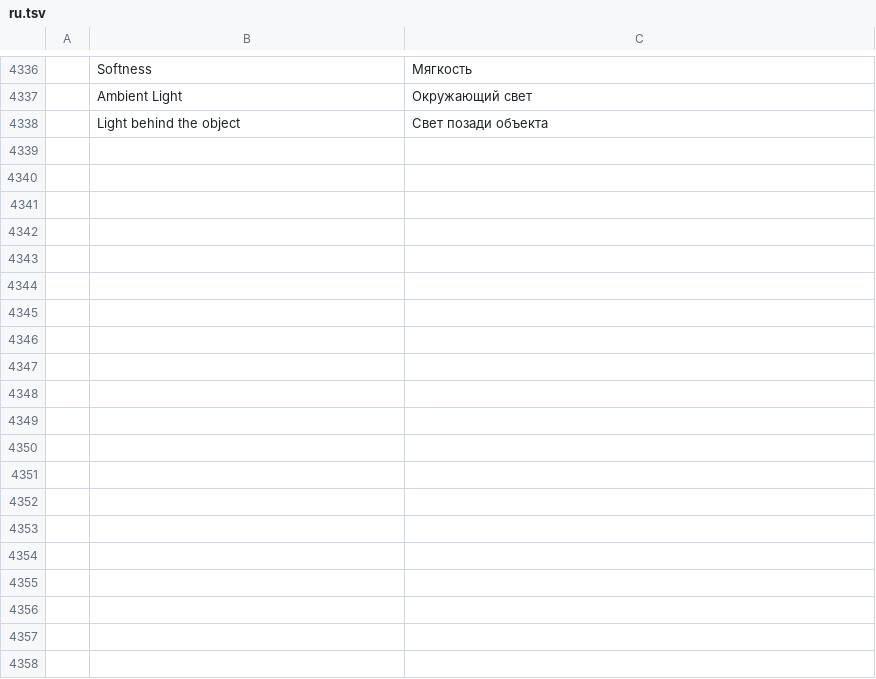
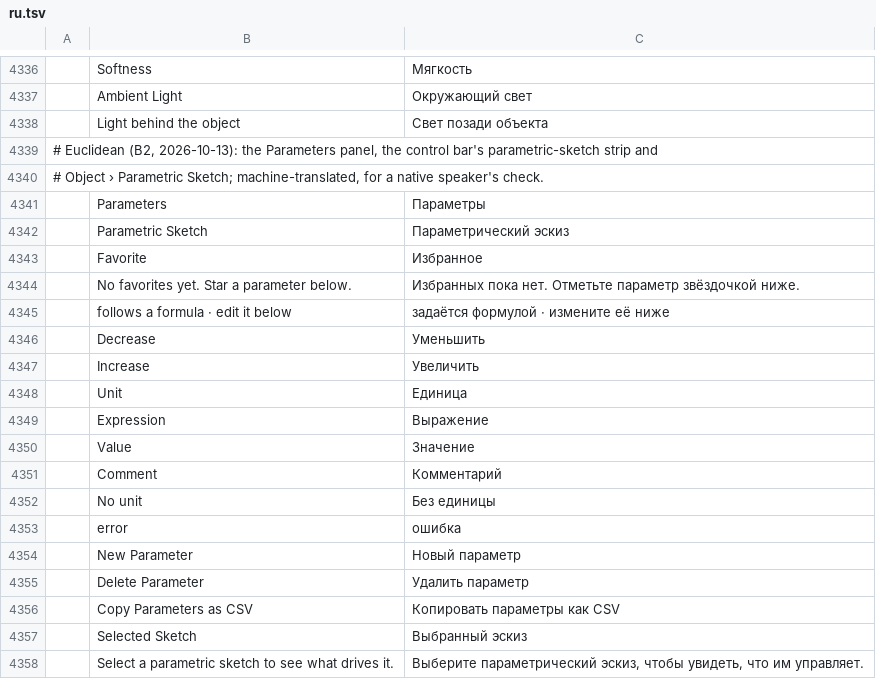
Before and after one commit to eccentricexecutioners-spec/euclidean, a TSV file: crates/ui-egui/src/i18n/ru.tsv, drawn as a sheet; only a part is shown, gaps mark what is left out; the diff covers the shown part only; the diff names each change by its address in the sheet, - before the commit and + after, or states it on an @@ line.

```diff
--- a/crates/ui-egui/src/i18n/ru.tsv
+++ b/crates/ui-egui/src/i18n/ru.tsv
+row 4339: # Euclidean (B2, 2026-10-13): the Parameters panel, the control bar's parametric-sketch strip and
+row 4340: # Object › Parametric Sketch; machine-translated, for a native speaker's check.
+row 4341:  | Parameters | Параметры
+row 4342:  | Parametric Sketch | Параметрический эскиз
+row 4343:  | Favorite | Избранное
+row 4344:  | No favorites yet. Star a parameter below. | Избранных пока нет. Отметьте параметр звёздочкой ниже.
+row 4345:  | follows a formula · edit it below | задаётся формулой · измените её ниже
+row 4346:  | Decrease | Уменьшить
+row 4347:  | Increase | Увеличить
+row 4348:  | Unit | Единица
+row 4349:  | Expression | Выражение
+row 4350:  | Value | Значение
+row 4351:  | Comment | Комментарий
+row 4352:  | No unit | Без единицы
+row 4353:  | error | ошибка
+row 4354:  | New Parameter | Новый параметр
+row 4355:  | Delete Parameter | Удалить параметр
+row 4356:  | Copy Parameters as CSV | Копировать параметры как CSV
+row 4357:  | Selected Sketch | Выбранный эскиз
+row 4358:  | Select a parametric sketch to see what drives it. | Выберите параметрический эскиз, чтобы увидеть, что им управляет.
```
Also changed, not shown: 59 added rows elsewhere in this file, crates/ui-egui/src/i18n/fr.tsv, crates/ui-egui/src/i18n/ja.tsv, 31 other files.
